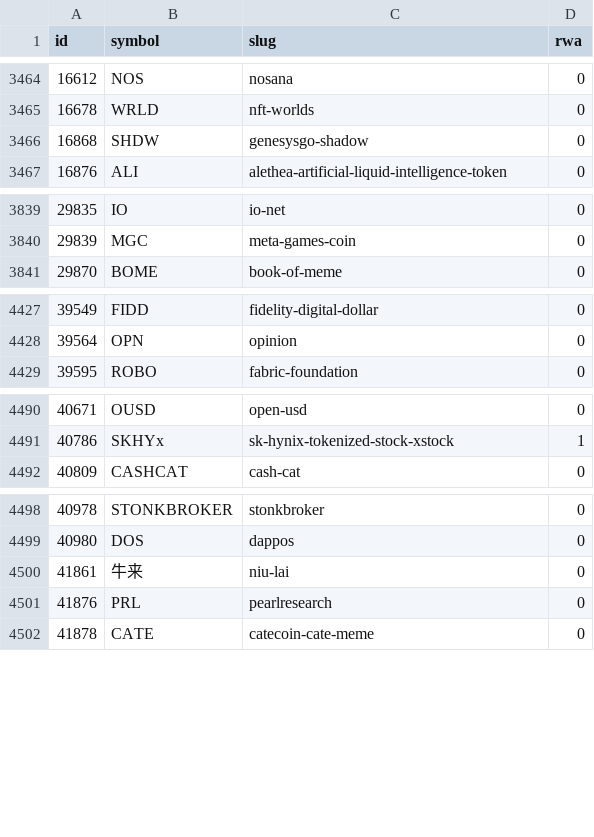
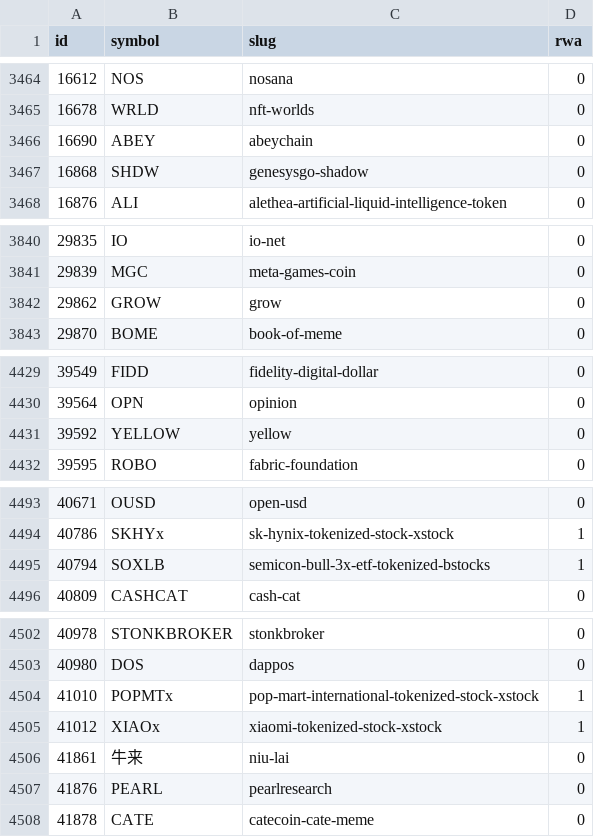
Before and after one commit to alphalineresearch/alphaline-charts, a CSV file: data/breadth/coins.csv, drawn as a sheet; only a part is shown, gaps mark what is left out; the diff covers the shown part only.

```diff
--- a/data/breadth/coins.csv
+++ b/data/breadth/coins.csv
@@ -3465,2 +3465,3 @@ id,symbol,slug,rwa
 16678,WRLD,nft-worlds,0
+16690,ABEY,abeychain,0
 16868,SHDW,genesysgo-shadow,0
@@ -3840,2 +3841,3 @@ id,symbol,slug,rwa
 29839,MGC,meta-games-coin,0
+29862,GROW,grow,0
 29870,BOME,book-of-meme,0
@@ -4428,2 +4430,3 @@ id,symbol,slug,rwa
 39564,OPN,opinion,0
+39592,YELLOW,yellow,0
 39595,ROBO,fabric-foundation,0
@@ -4491,2 +4494,3 @@ id,symbol,slug,rwa
 40786,SKHYx,sk-hynix-tokenized-stock-xstock,1
+40794,SOXLB,semicon-bull-3x-etf-tokenized-bstocks,1
 40809,CASHCAT,cash-cat,0
@@ -4499,4 +4503,6 @@ id,symbol,slug,rwa
 40980,DOS,dappos,0
+41010,POPMTx,pop-mart-international-tokenized-stock-xstock,1
+41012,XIAOx,xiaomi-tokenized-stock-xstock,1
 41861,牛来,niu-lai,0
-41876,PRL,pearlresearch,0
+41876,PEARL,pearlresearch,0
 41878,CATE,catecoin-cate-meme,0
```
Also changed, not shown: 1 added row elsewhere in this file, data/eth_rwa/nav_prices.csv, data/eth_rwa/supply.csv, 51 other files.
